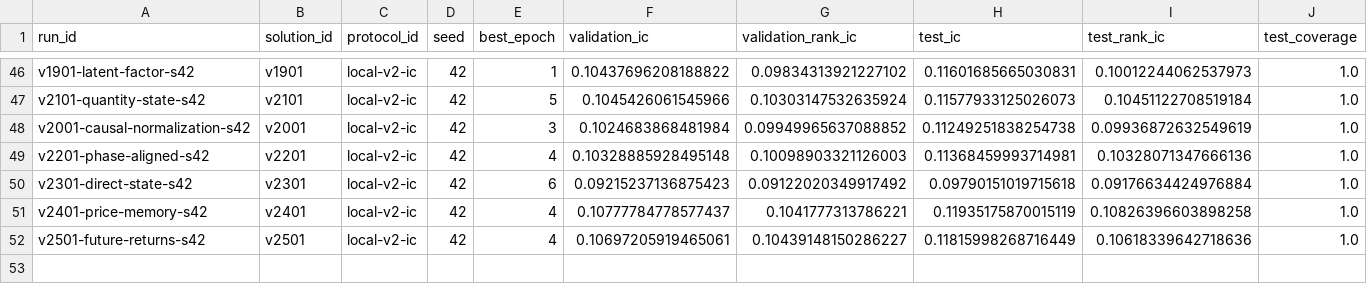
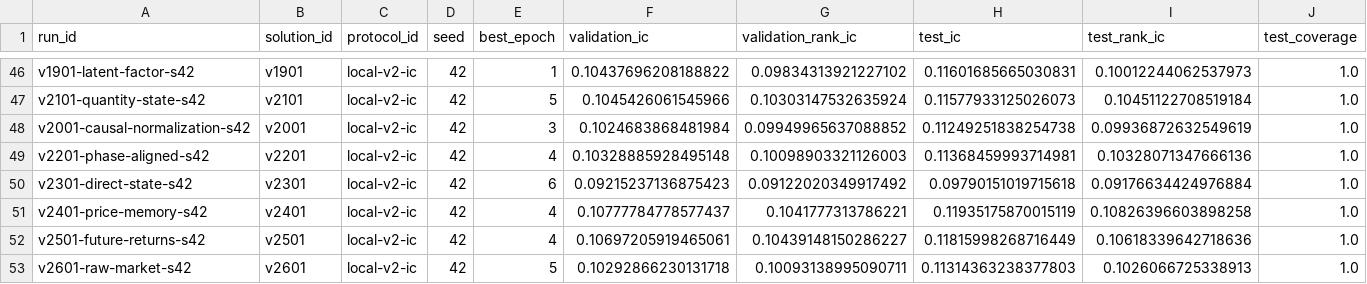
Before and after one commit to ChangzheMa/jycapital, a CSV file: experiments/runs.csv, drawn as a sheet; only a part is shown, gaps mark what is left out; rows hold the shown columns only; the diff names each change by its address in the sheet, - before the commit and + after, or states it on an @@ line.

```diff
--- a/experiments/runs.csv
+++ b/experiments/runs.csv
+row 53: v2601-raw-market-s42 | v2601 | local-v2-ic | 42 | 5 | 0.10292866230131718 | 0.10093138995090711 | 0.11314363238377803 | 0.1026066725338913 | 1.0
```
Also changed, not shown: 12 other files.
